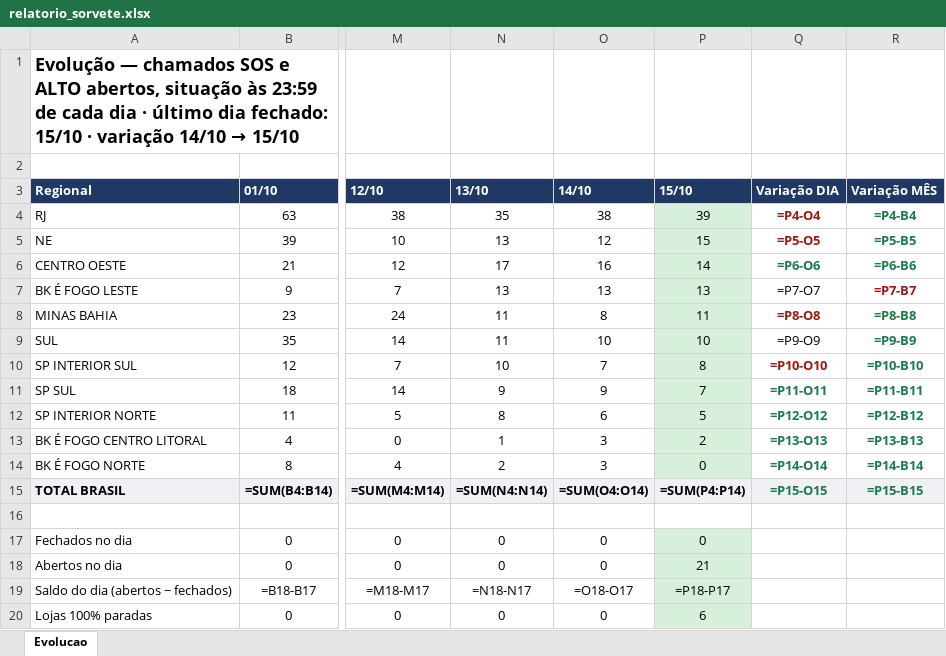
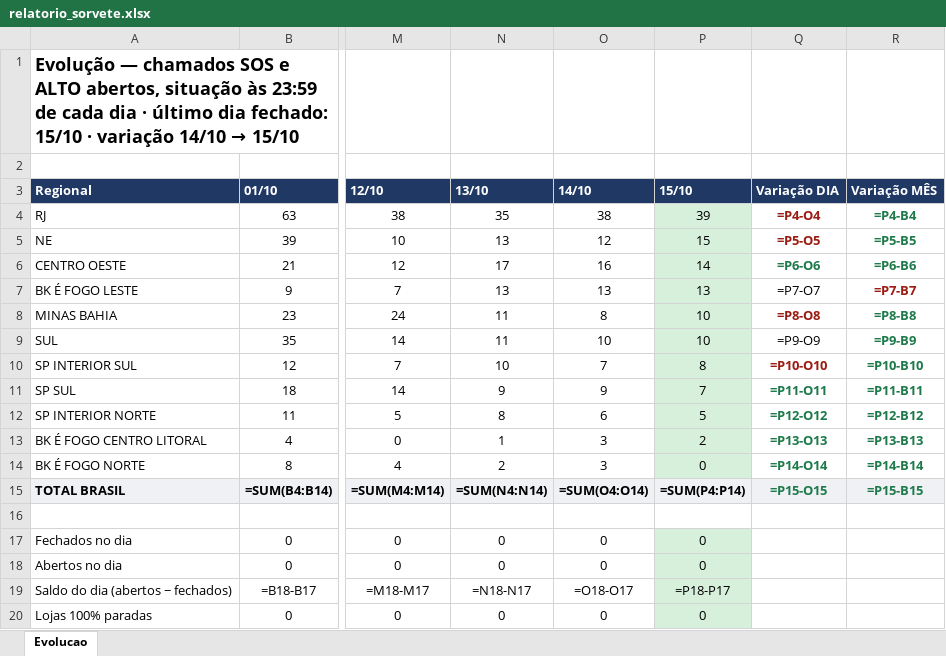
Before and after one commit to christianmoura1/chamados, an Excel workbook: data/relatorio_sorvete.xlsx, sheet Evolucao, drawn as a sheet; only a part is shown, gaps mark what is left out; values as stored, in another font and other column widths than the file's, no borders; formulas without a stored value are shown as written; the diff names each change by its address in the sheet, - before the commit and + after, or states it on an @@ line.

```diff
--- a/data/relatorio_sorvete.xlsx (sheet Evolucao)
+++ b/data/relatorio_sorvete.xlsx (sheet Evolucao)
-P8 (15/10): 11
+P8 (15/10): 10
-P18 (15/10): 21
+P18 (15/10): 0
-P20 (15/10): 6
+P20 (15/10): 0
```
Also changed, not shown: 1 other file.
